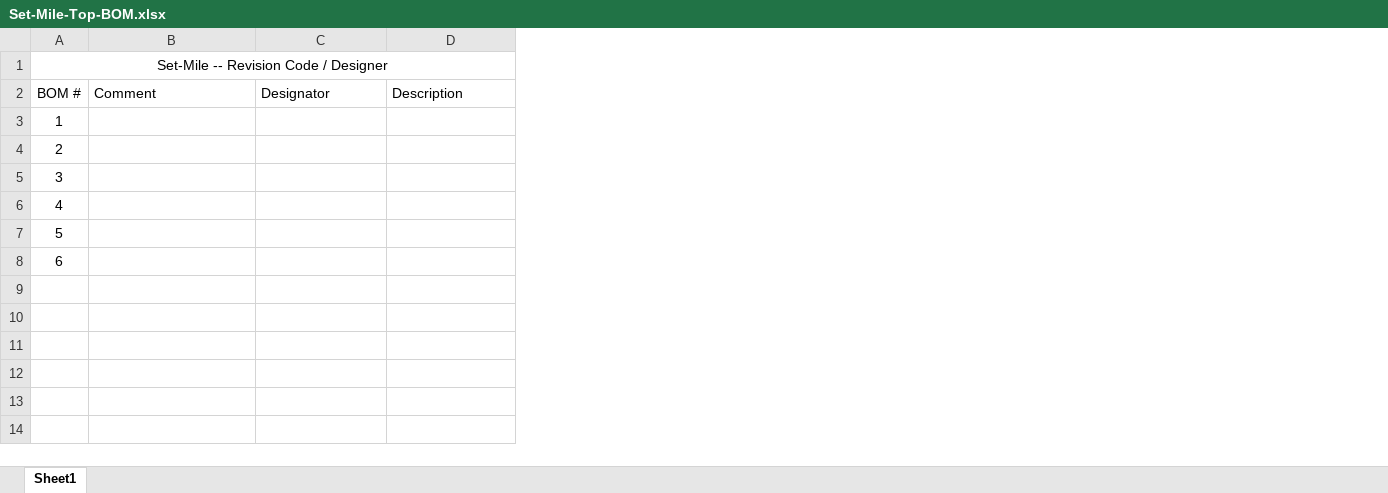
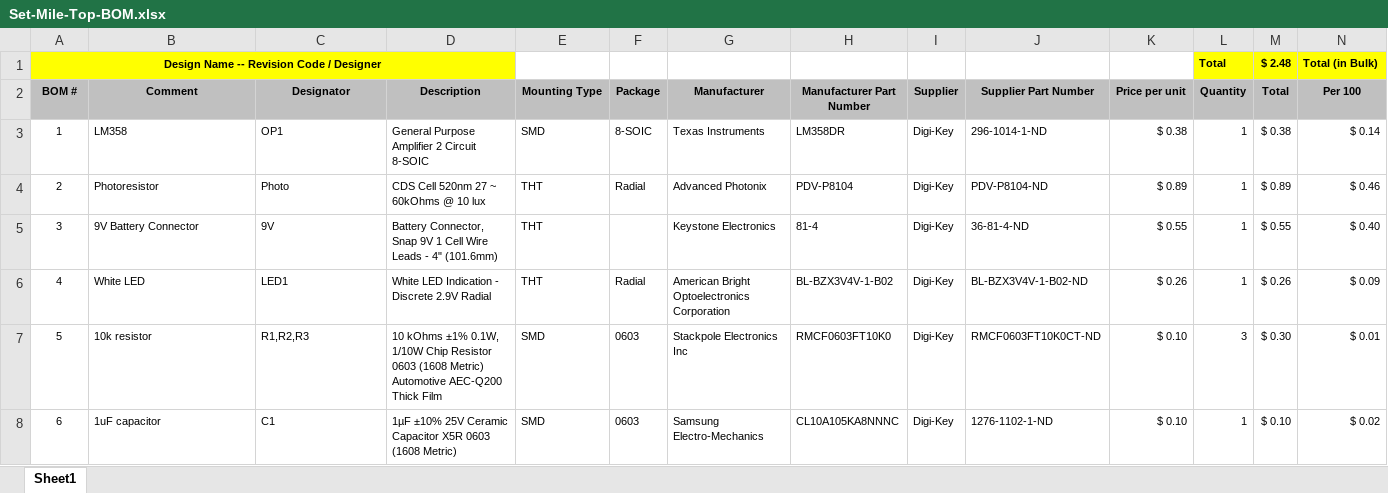
Before and after one commit to mgethub/Set-Mile, an Excel workbook: Hardware/Top/Set-Mile-Top-BOM.xlsx, sheet Sheet1, drawn as a sheet; only a part is shown; values as stored, in another font and other column widths than the file's, no borders; the diff covers the shown part only; the diff names each change by its address in the sheet, - before the commit and + after, or states it on an @@ line.

```diff
--- a/Hardware/Top/Set-Mile-Top-BOM.xlsx (sheet Sheet1)
+++ b/Hardware/Top/Set-Mile-Top-BOM.xlsx (sheet Sheet1)
+column E (Mounting Type), rows 3-8: SMD | THT | THT | THT | SMD | SMD
+column F (Package), rows 3-8: 8-SOIC | Radial |  | Radial | 0603 | 0603
+column G (Manufacturer), rows 3-8: Texas Instruments | Advanced Photonix | Keystone Electronics | American Bright Optoelectronics Corporation | Stackpole Electronics Inc | Samsung Electro-Mechanics
+column H (Manufacturer Part Number), rows 3-8: LM358DR | PDV-P8104 | 81-4 | BL-BZX3V4V-1-B02 | RMCF0603FT10K0 | CL10A105KA8NNNC
+column I (Supplier), rows 3-8: all Digi-Key
+column J (Supplier Part Number), rows 3-8: 296-1014-1-ND | PDV-P8104-ND | 36-81-4-ND | BL-BZX3V4V-1-B02-ND | RMCF0603FT10K0CT-ND | 1276-1102-1-ND
+column K (Price per unit), rows 3-8: $ 0.38 | $ 0.89 | $ 0.55 | $ 0.26 | $ 0.10 | $ 0.10
+column L (Quantity), row 1: Total; rows 3-8: 1 | 1 | 1 | 1 | 3 | 1
+column M (Total), row 1: $ 2.48; rows 3-8: $ 0.38 | $ 0.89 | $ 0.55 | $ 0.26 | $ 0.30 | $ 0.10
+column N (Per 100), row 1: Total (in Bulk); rows 3-8: $ 0.14 | $ 0.46 | $ 0.40 | $ 0.09 | $ 0.01 | $ 0.02
-A1 (BOM #): Set-Mile -- Revision Code / Designer
+A1 (BOM #): Design Name -- Revision Code / Designer
@@ A1 text size: smaller @@
-A1:D1 fill: none
+A1:D1 fill: #FFFF00
-A1 bold: off
+A1 bold: on
@@ A2:D2 text size: smaller, bold: off → on, fill: none → #C0C0C0 @@
-B2:D2 alignment: left
+B2:D2 alignment: center
@@ A3:A8 text size: smaller @@
-B3 (Comment): (empty)
+B3 (Comment): LM358
-C3 (Designator): (empty)
+C3 (Designator): OP1
-D3 (Description): (empty)
+D3 (Description): General Purpose Amplifier 2 Circuit 8-SOIC
-B4 (Comment): (empty)
+B4 (Comment): Photoresistor
-C4 (Designator): (empty)
+C4 (Designator): Photo
-D4 (Description): (empty)
+D4 (Description): CDS Cell 520nm 27 ~ 60kOhms @ 10 lux
-B5 (Comment): (empty)
+B5 (Comment): 9V Battery Connector
-C5 (Designator): (empty)
+C5 (Designator): 9V
-D5 (Description): (empty)
+D5 (Description): Battery Connector, Snap 9V 1 Cell Wire Leads - 4" (101.6mm)
-B6 (Comment): (empty)
+B6 (Comment): White LED
-C6 (Designator): (empty)
+C6 (Designator): LED1
-D6 (Description): (empty)
+D6 (Description): White LED Indication - Discrete 2.9V Radial
-B7 (Comment): (empty)
+B7 (Comment): 10k resistor
-C7 (Designator): (empty)
+C7 (Designator): R1,R2,R3
-D7 (Description): (empty)
+D7 (Description): 10 kOhms ±1% 0.1W, 1/10W Chip Resistor 0603 (1608 Metric) Automotive AEC-Q200 Thick Film
-B8 (Comment): (empty)
+B8 (Comment): 1uF capacitor
-C8 (Designator): (empty)
+C8 (Designator): C1
-D8 (Description): (empty)
+D8 (Description): 1µF ±10% 25V Ceramic Capacitor X5R 0603 (1608 Metric)
```
Also changed, not shown: 1 added column elsewhere in this sheet, formulas that keep their value, Hardware/Bottom/Set-Mile-Bottom-BOM.xlsx, Hardware/PPG-Module/Set-Mile-PPG-Module-BOM.xlsx.
